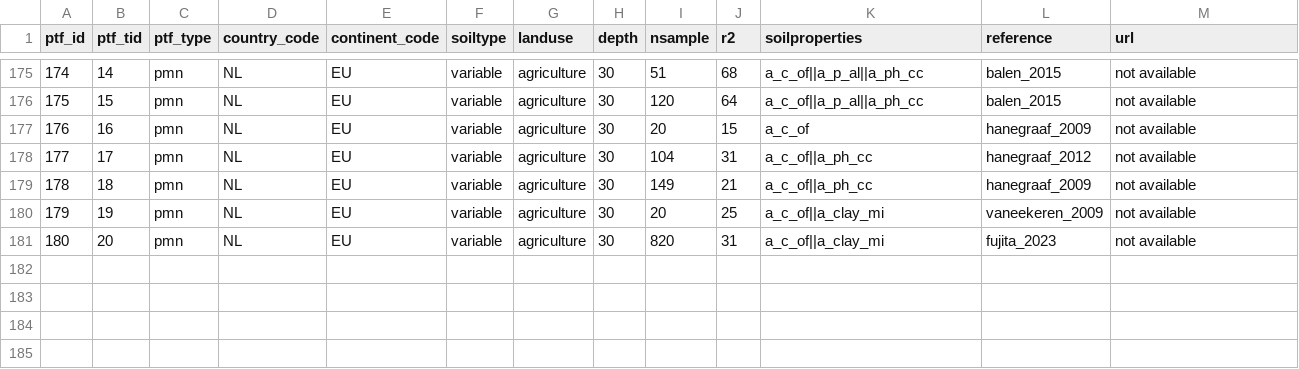
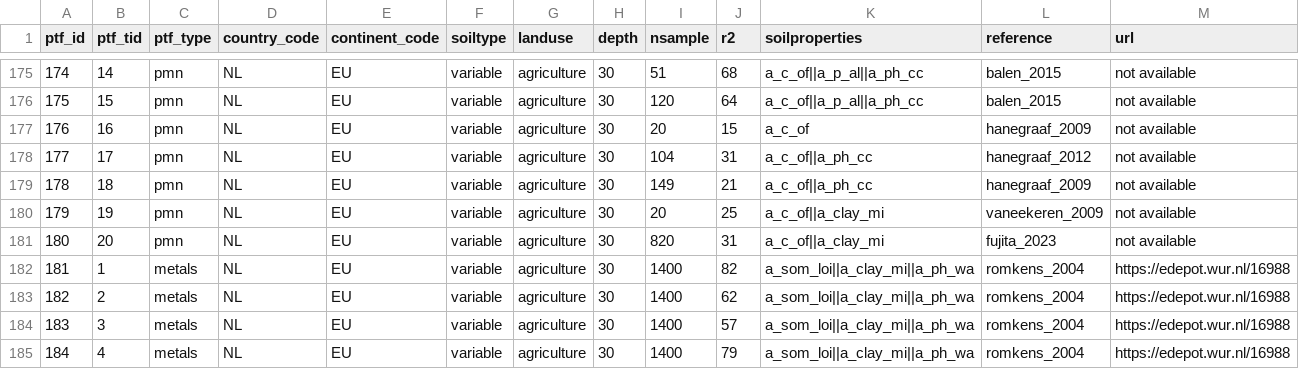
Before and after one commit to AgroCares/soilptf, a CSV file: dev/sptf_soilproperties.csv, drawn as a sheet; only a part is shown, gaps mark what is left out; the diff names each change by its address in the sheet, - before the commit and + after, or states it on an @@ line.

Commit message:
add metals to sptf_soilproperties

```diff
--- a/dev/sptf_soilproperties.csv
+++ b/dev/sptf_soilproperties.csv
+row 182: 181 | 1 | metals | NL | EU | variable | agriculture | 30 | 1400 | 82 | a_som_loi||a_clay_mi||a_ph_wa | romkens_2004 | https://edepot.wur.nl/16988
+row 183: 182 | 2 | metals | NL | EU | variable | agriculture | 30 | 1400 | 62 | a_som_loi||a_clay_mi||a_ph_wa | romkens_2004 | https://edepot.wur.nl/16988
+row 184: 183 | 3 | metals | NL | EU | variable | agriculture | 30 | 1400 | 57 | a_som_loi||a_clay_mi||a_ph_wa | romkens_2004 | https://edepot.wur.nl/16988
+row 185: 184 | 4 | metals | NL | EU | variable | agriculture | 30 | 1400 | 79 | a_som_loi||a_clay_mi||a_ph_wa | romkens_2004 | https://edepot.wur.nl/16988
```
Also changed, not shown: 1 other file.
